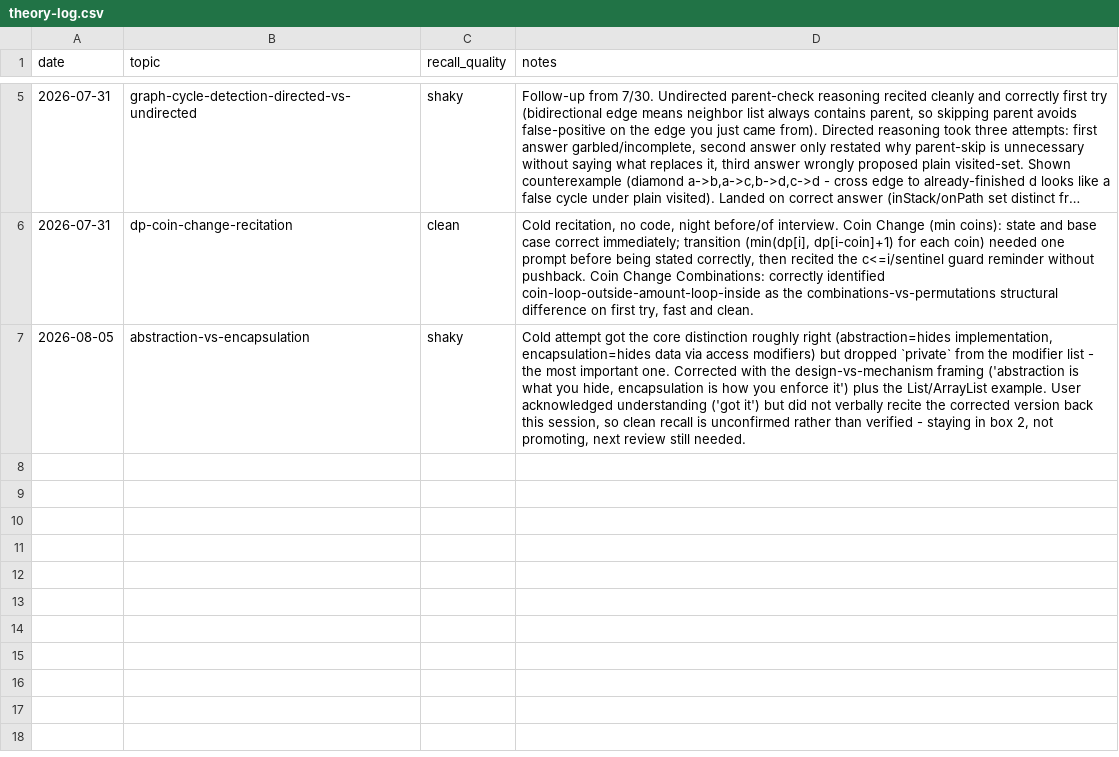
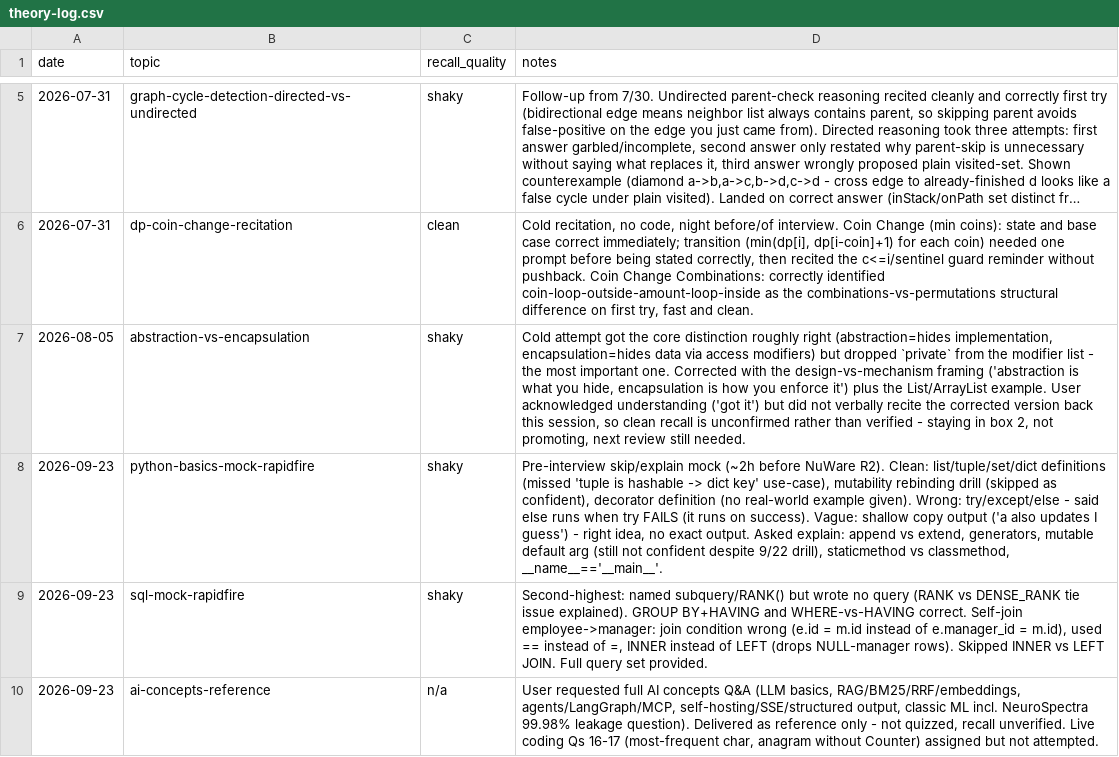
Before and after one commit to Pawon25/DSA, a CSV file: Interview Prep/theory-log.csv, drawn as a sheet; only a part is shown, gaps mark what is left out; long unchanged cells end in …; the diff names each change by its address in the sheet, - before the commit and + after, or states it on an @@ line.

```diff
--- a/Interview Prep/theory-log.csv
+++ b/Interview Prep/theory-log.csv
+row 8: 2026-09-23 | python-basics-mock-rapidfire | shaky | Pre-interview skip/explain mock (~2h before NuWare R2). Clean: list/tuple/set/dict definitions (missed 'tuple is hashable -> dict key' use-case), mutability rebinding drill (skipped as confident), decorator definition (no real-world example given). Wrong: try/except/else - said else runs when try FAILS (it runs on success). Vague: shallow copy output ('a also updates I guess') - right idea, no exact output. Asked explain: append vs extend, generators, mutable default arg (still not confident despite 9/22 drill), staticmethod vs classmethod, __name__=='__main__'.
+row 9: 2026-09-23 | sql-mock-rapidfire | shaky | Second-highest: named subquery/RANK() but wrote no query (RANK vs DENSE_RANK tie issue explained). GROUP BY+HAVING and WHERE-vs-HAVING correct. Self-join employee->manager: join condition wrong (e.id = m.id instead of e.manager_id = m.id), used == instead of =, INNER instead of LEFT (drops NULL-manager rows). Skipped INNER vs LEFT JOIN. Full query set provided.
+row 10: 2026-09-23 | ai-concepts-reference | n/a | User requested full AI concepts Q&A (LLM basics, RAG/BM25/RRF/embeddings, agents/LangGraph/MCP, self-hosting/SSE/structured output, classic ML incl. NeuroSpectra 99.98% leakage question). Delivered as reference only - not quizzed, recall unverified. Live coding Qs 16-17 (most-frequent char, anagram without Counter) assigned but not attempted.
```
